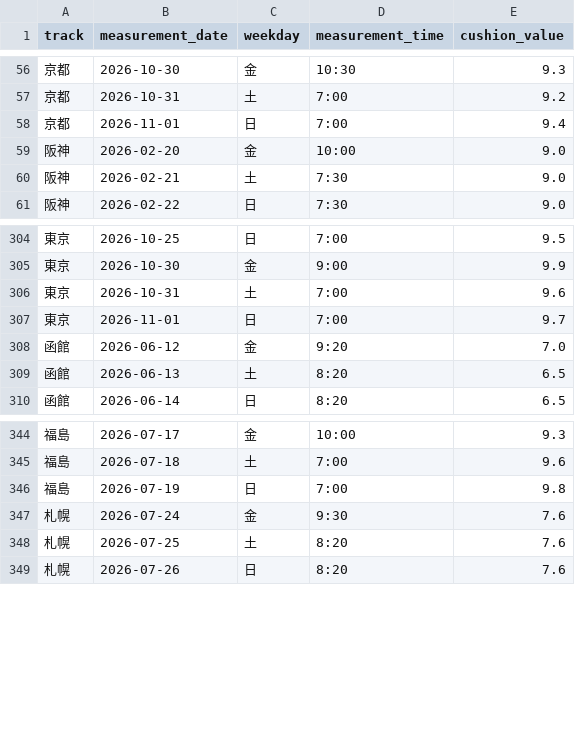
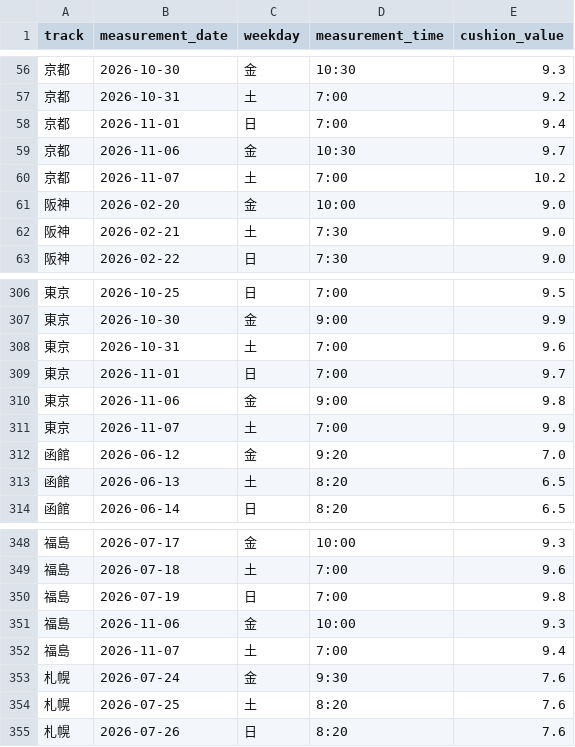
Before and after one commit to kawakubox/jra-extension, a TSV file: data/cushion.tsv, drawn as a sheet; only a part is shown, gaps mark what is left out; the diff names each change by its address in the sheet, - before the commit and + after, or states it on an @@ line.

```diff
--- a/data/cushion.tsv
+++ b/data/cushion.tsv
+row 59: 京都 | 2026-11-06 | 金 | 10:30 | 9.7
+row 60: 京都 | 2026-11-07 | 土 | 7:00 | 10.2
+row 310: 東京 | 2026-11-06 | 金 | 9:00 | 9.8
+row 311: 東京 | 2026-11-07 | 土 | 7:00 | 9.9
+row 351: 福島 | 2026-11-06 | 金 | 10:00 | 9.3
+row 352: 福島 | 2026-11-07 | 土 | 7:00 | 9.4
```
